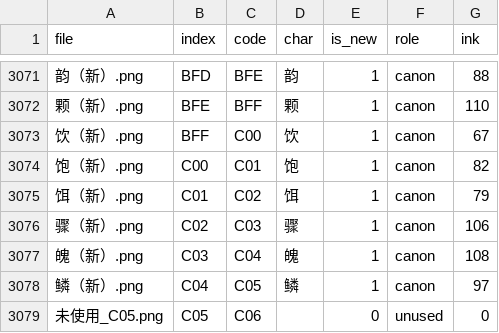
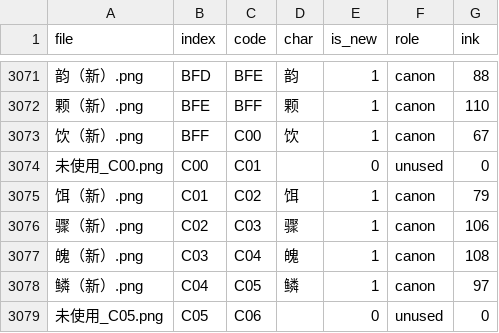
Before and after one commit to pepsin/Shiroi-Kage-no-Shoujo, a TSV file: data/glyph_png/manifest.tsv, drawn as a sheet; only a part is shown, gaps mark what is left out; removed rows and columns are numbered as before the commit, all else as after; the diff names each change by its address in the sheet, - before the commit and + after, or states it on an @@ line.

```diff
--- a/data/glyph_png/manifest.tsv
+++ b/data/glyph_png/manifest.tsv
-row 3074: 饱（新）.png | C00 | C01 | 饱 | 1 | canon | 82
+row 3074: 未使用_C00.png | C00 | C01 |  | 0 | unused | 0
```
Also changed, not shown: 5 other files.
